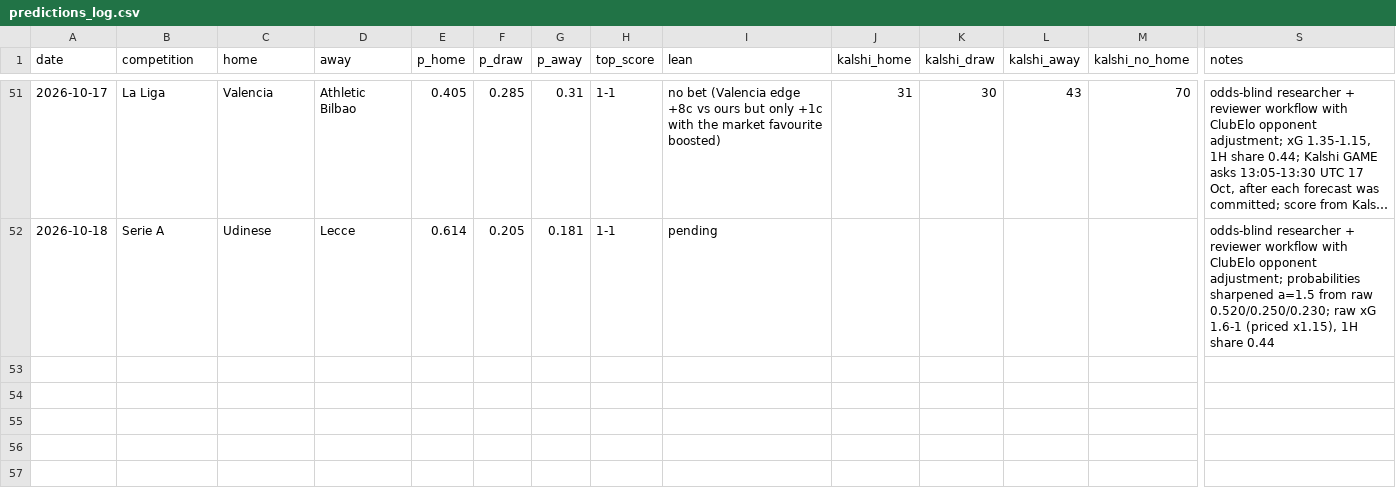
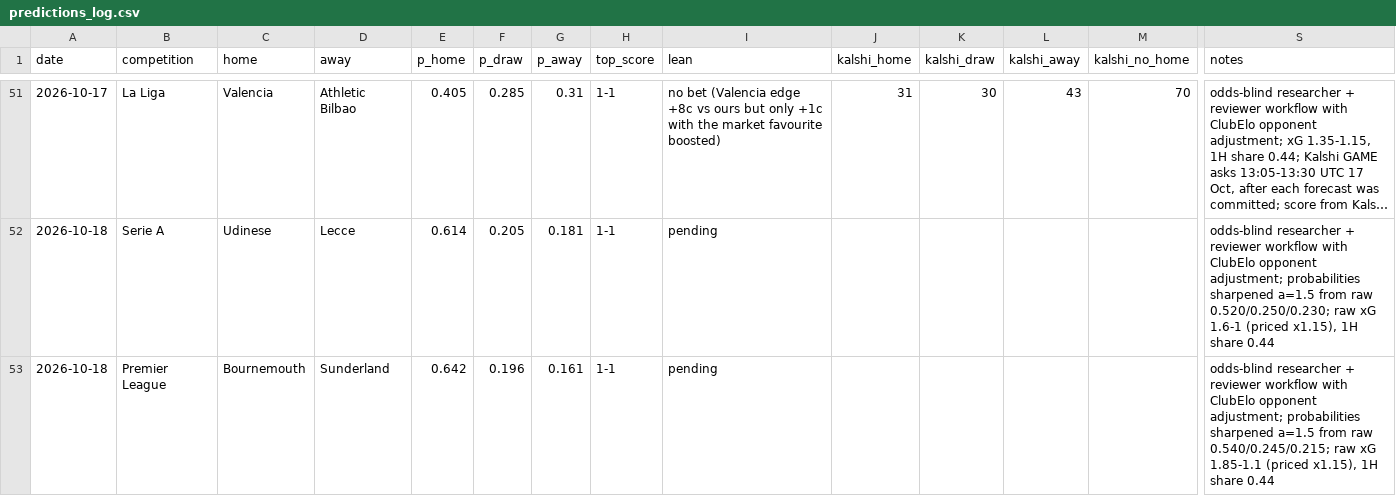
Before and after one commit to bobaoxu2001/Quantitative-Finance, a CSV file: football/predictions_log.csv, drawn as a sheet; only a part is shown, gaps mark what is left out; long unchanged cells end in …; rows hold the shown columns only; the diff names each change by its address in the sheet, - before the commit and + after, or states it on an @@ line.

```diff
--- a/football/predictions_log.csv
+++ b/football/predictions_log.csv
+row 53: 2026-10-18 | Premier League | Bournemouth | Sunderland | 0.642 | 0.196 | 0.161 | 1-1 | pending |  |  |  |  | odds-blind researcher + reviewer workflow with ClubElo opponent adjustment; probabilities sharpened a=1.5 from raw 0.540/0.245/0.215; raw xG 1.85-1.1 (priced x1.15), 1H share 0.44
```
